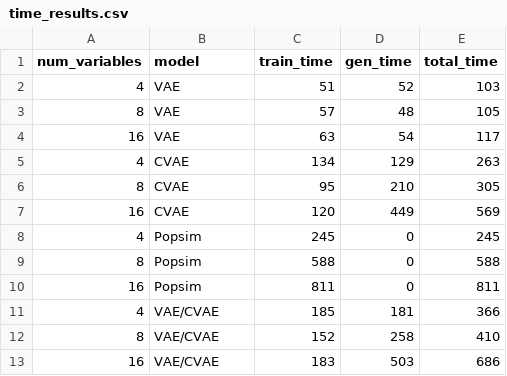
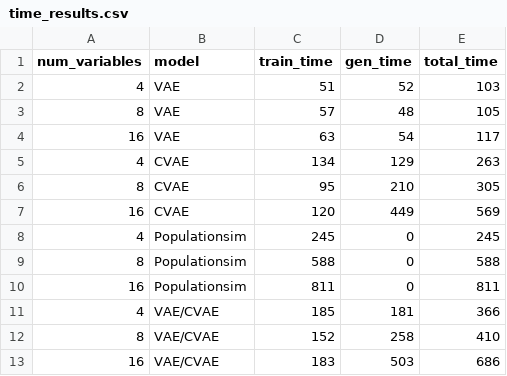
Before and after one commit to zackAemmer/generative_synthesis, a CSV file: time_results.csv, drawn as a sheet.

```diff
--- a/time_results.csv
+++ b/time_results.csv
@@ -7,5 +7,5 @@ num_variables,model,train_time,gen_time,total_time
 16,CVAE,120,449,569
-4,Popsim,245,0,245
-8,Popsim,588,0,588
-16,Popsim,811,0,811
+4,Populationsim,245,0,245
+8,Populationsim,588,0,588
+16,Populationsim,811,0,811
 4,VAE/CVAE,185,181,366
```
Also changed, not shown: data_results.csv, 5 other files.
